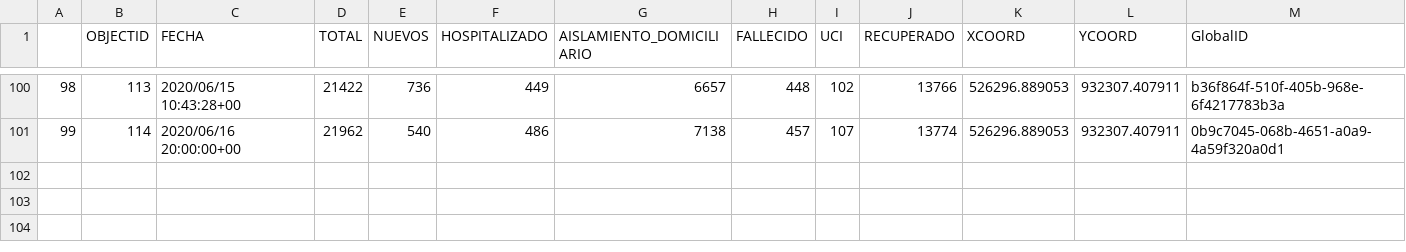
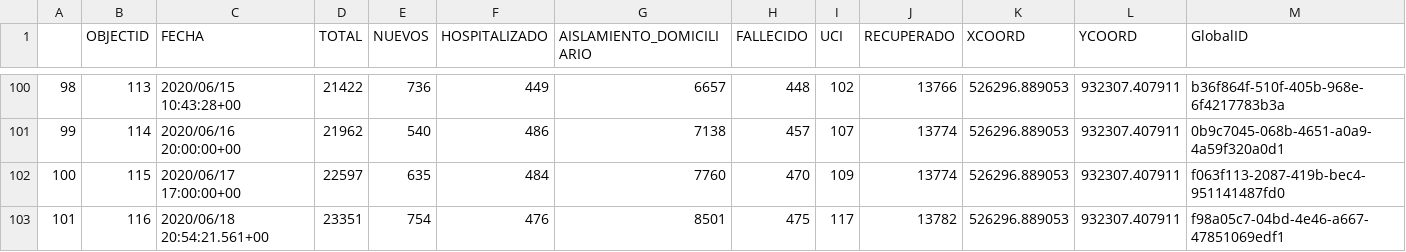
Before and after one commit to Sud-Austral/Datos_Panama, a CSV file: ARGIS/CASOS_ACUMULATIVOS.csv, drawn as a sheet; only a part is shown, gaps mark what is left out; the diff names each change by its address in the sheet, - before the commit and + after, or states it on an @@ line.

```diff
--- a/ARGIS/CASOS_ACUMULATIVOS.csv
+++ b/ARGIS/CASOS_ACUMULATIVOS.csv
+row 102: 100 | 115 | 2020/06/17 17:00:00+00 | 22597 | 635 | 484 | 7760 | 470 | 109 | 13774 | 526296.889053 | 932307.407911 | f063f113-2087-419b-bec4-951141487fd0
+row 103: 101 | 116 | 2020/06/18 20:54:21.561+00 | 23351 | 754 | 476 | 8501 | 475 | 117 | 13782 | 526296.889053 | 932307.407911 | f98a05c7-04bd-4e46-a667-47851069edf1
```
Also changed, not shown: ARGIS/HISTORICO_PRUEBAS.csv, ARGIS/PRUEBAS.csv.
